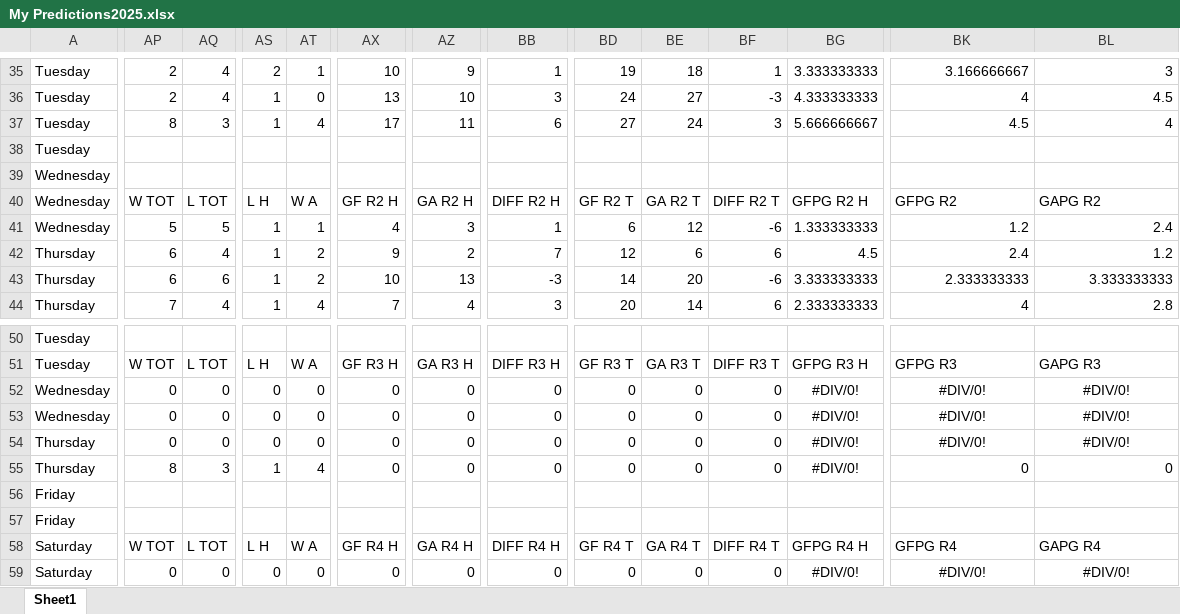
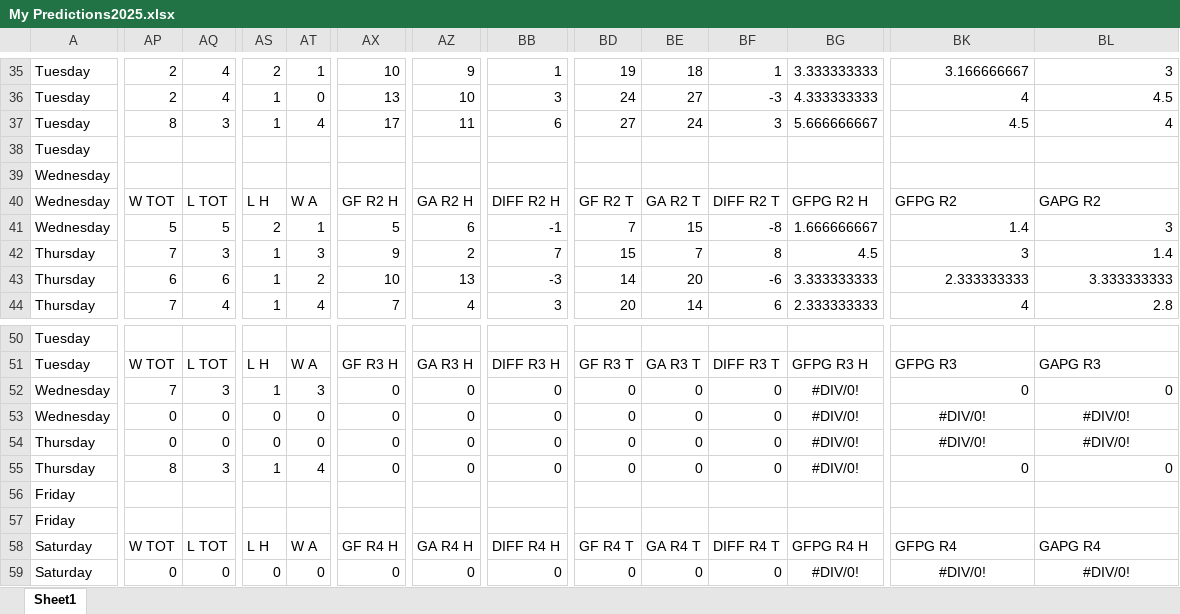
Before and after one commit to abriggs914/Coding_Practice, an Excel workbook: Python/Hockey pool/2025/My Predictions2025.xlsx, sheet Sheet1, drawn as a sheet; only a part is shown, gaps mark what is left out; values as stored, in another font and other column widths than the file's, no borders; conditional formats and table styles not drawn; the diff covers the shown part only; the diff names each change by its address in the sheet, - before the commit and + after, or states it on an @@ line.

Commit message:
2025-05-16 GamePredictions

```diff
--- a/Python/Hockey pool/2025/My Predictions2025.xlsx (sheet Sheet1)
+++ b/Python/Hockey pool/2025/My Predictions2025.xlsx (sheet Sheet1)
-AS41: 1
+AS41: 2
-AX41: 4
+AX41: 5
-AZ41: 3
+AZ41: 6
-BB41: 1
+BB41: -1
-BD41: 6
+BD41: 7
-BE41: 12
+BE41: 15
-BF41: -6
+BF41: -8
-BG41: 1.333333333
+BG41: 1.666666667
-BK41: 1.2
+BK41: 1.4
-BL41: 2.4
+BL41: 3
-AP42: 6
+AP42: 7
-AQ42: 4
+AQ42: 3
-AT42: 2
+AT42: 3
-BD42: 12
+BD42: 15
-BE42: 6
+BE42: 7
-BF42: 6
+BF42: 8
-BK42: 2.4
+BK42: 3
-BL42: 1.2
+BL42: 1.4
-AP52: 0
+AP52: 7
-AQ52: 0
+AQ52: 3
-AS52: 0
+AS52: 1
-AT52: 0
+AT52: 3
-BK52: #DIV/0!
+BK52: 0
-BK52:BL52 alignment: center
+BK52:BL52 alignment: right
-BL52: #DIV/0!
+BL52: 0
```
Also changed, not shown: 1 added row, 1 removed row and 133 edited cells elsewhere in this sheet.
